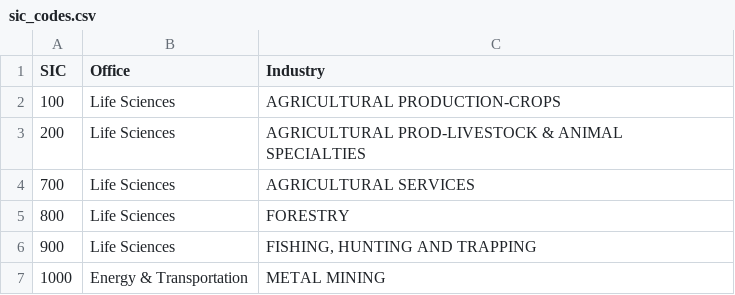
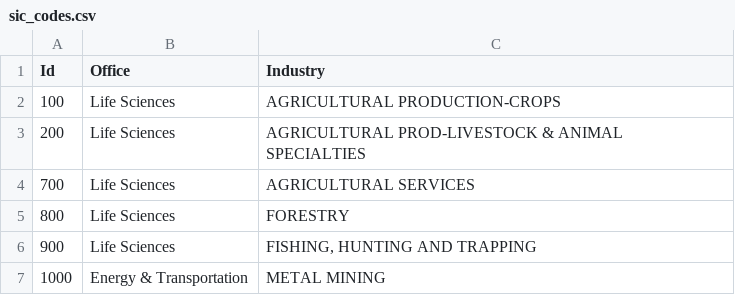
Before and after one commit to koshyanand/fintech, a CSV file: data/MyData/sic_codes.csv, drawn as a sheet; only a part is shown.

```diff
--- a/data/MyData/sic_codes.csv
+++ b/data/MyData/sic_codes.csv
@@ -1,2 +1,2 @@
-SIC,Office,Industry
+Id,Office,Industry
 100,Life Sciences,AGRICULTURAL PRODUCTION-CROPS
```
Also changed, not shown: 9 other files.
